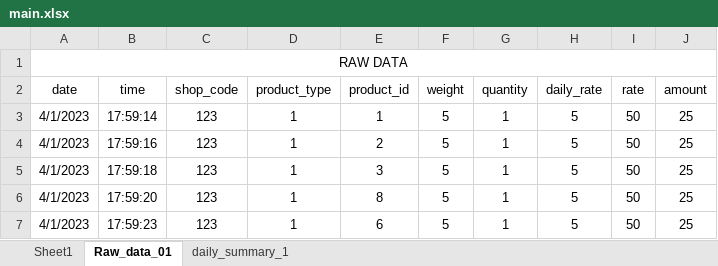
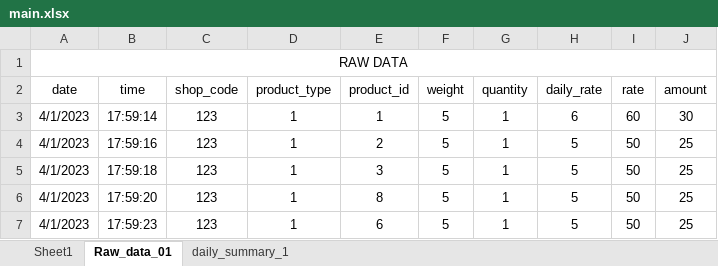
Before and after one commit to poultryprj/pyex, an Excel workbook: main.xlsx, sheet Raw_data_01, drawn as a sheet; only a part is shown; values as stored, in another font and other column widths than the file's, no borders; the diff names each change by its address in the sheet, - before the commit and + after, or states it on an @@ line.

```diff
--- a/main.xlsx (sheet Raw_data_01)
+++ b/main.xlsx (sheet Raw_data_01)
-H3 (daily_rate): 5
+H3 (daily_rate): 6
-I3 (rate): 50
+I3 (rate): 60
-J3 (amount): 25
+J3 (amount): 30
```
Also changed, not shown: sheet daily_summary_1.
